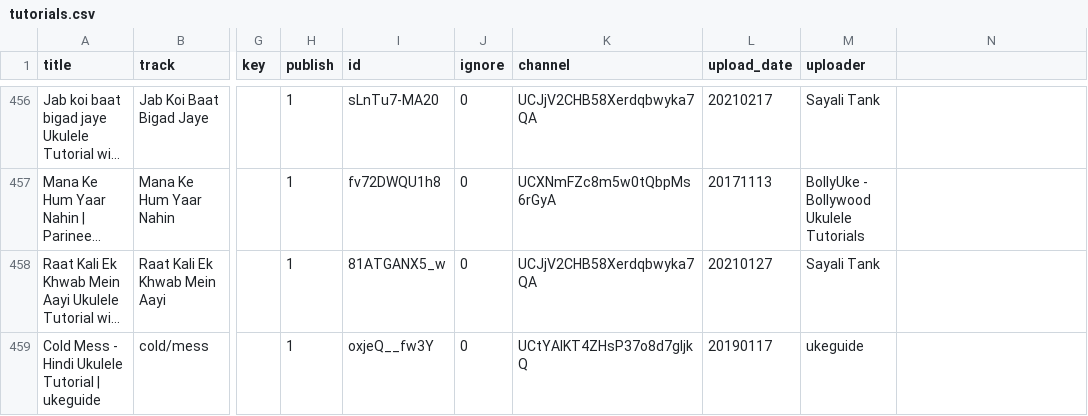
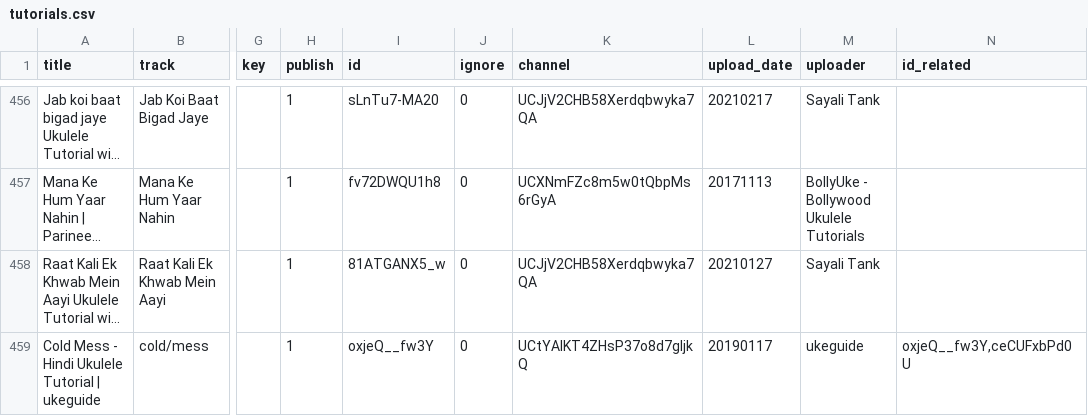
Before and after one commit to punchagan/ukulele-tutorials, a CSV file: data/tutorials.csv, drawn as a sheet; only a part is shown, gaps mark what is left out; long unchanged cells end in …; the diff covers the shown part only; the diff names each change by its address in the sheet, - before the commit and + after, or states it on an @@ line.

```diff
--- a/data/tutorials.csv
+++ b/data/tutorials.csv
-N1: (empty)
+N1: id_related
-N459 (id_related): (empty)
+N459 (id_related): oxjeQ__fw3Y,ceCUFxbPd0U
```
Also changed, not shown: 2 removed rows and 25 edited cells elsewhere in this file, 1 other file.
